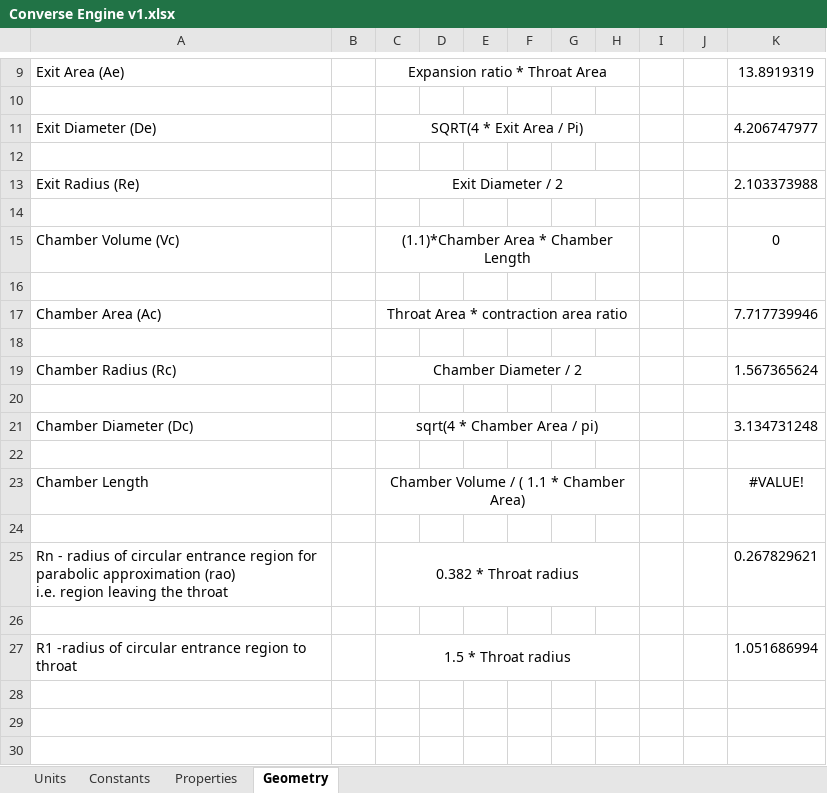
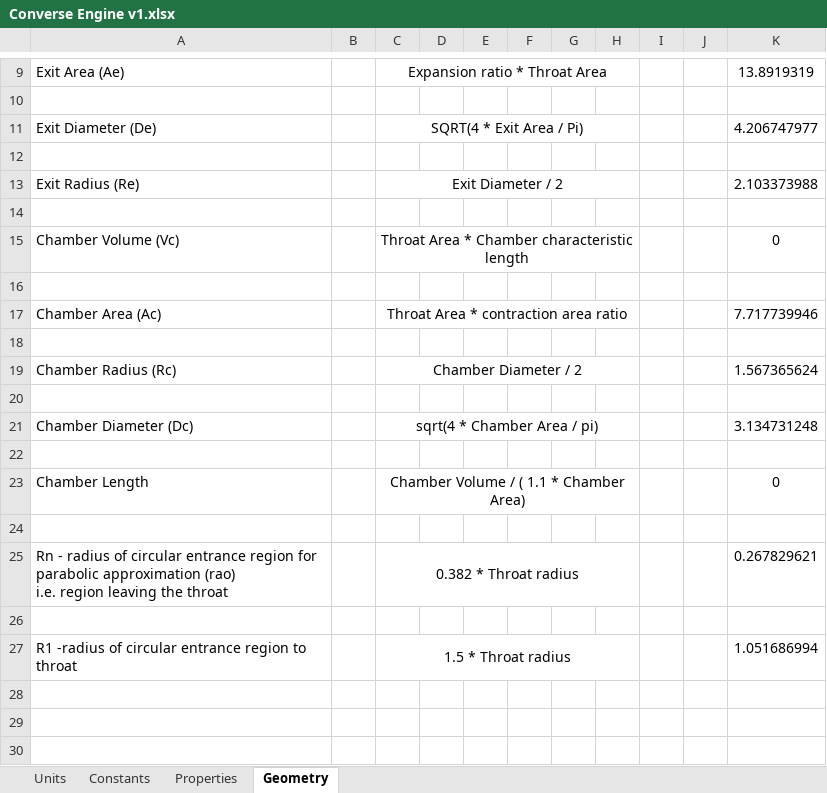
Before and after one commit to nyameaama/Converse-Engine, an Excel workbook: Nozzle-CC/Converse Engine v1.xlsx, sheet Geometry, drawn as a sheet; only a part is shown, gaps mark what is left out; values as stored, in another font and other column widths than the file's, no borders; the diff names each change by its address in the sheet, - before the commit and + after, or states it on an @@ line.

```diff
--- a/Nozzle-CC/Converse Engine v1.xlsx (sheet Geometry)
+++ b/Nozzle-CC/Converse Engine v1.xlsx (sheet Geometry)
-C15: (1.1)*Chamber Area * Chamber Length
+C15: Throat Area * Chamber characteristic length
-K23: #VALUE!
+K23: 0
```
Also changed, not shown: formulas that keep their value, 8 other files.
